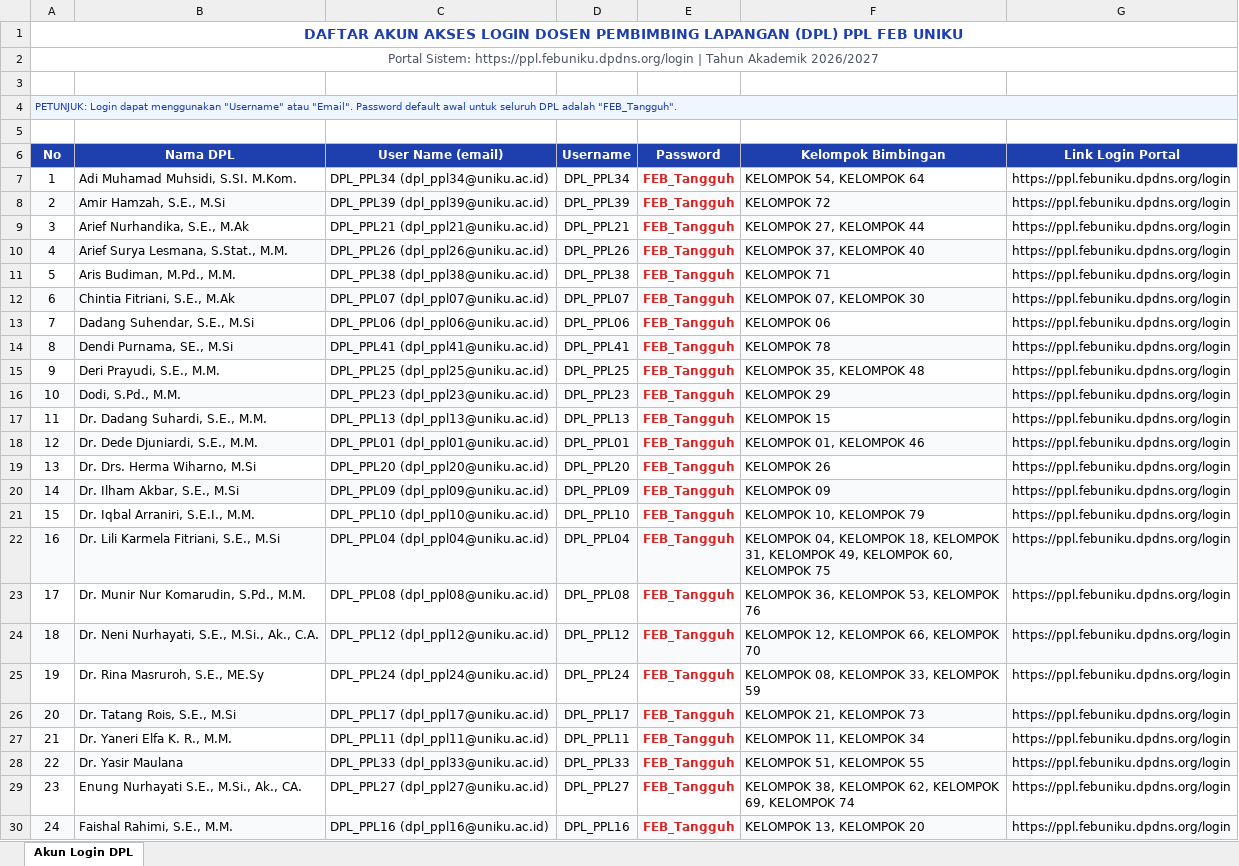
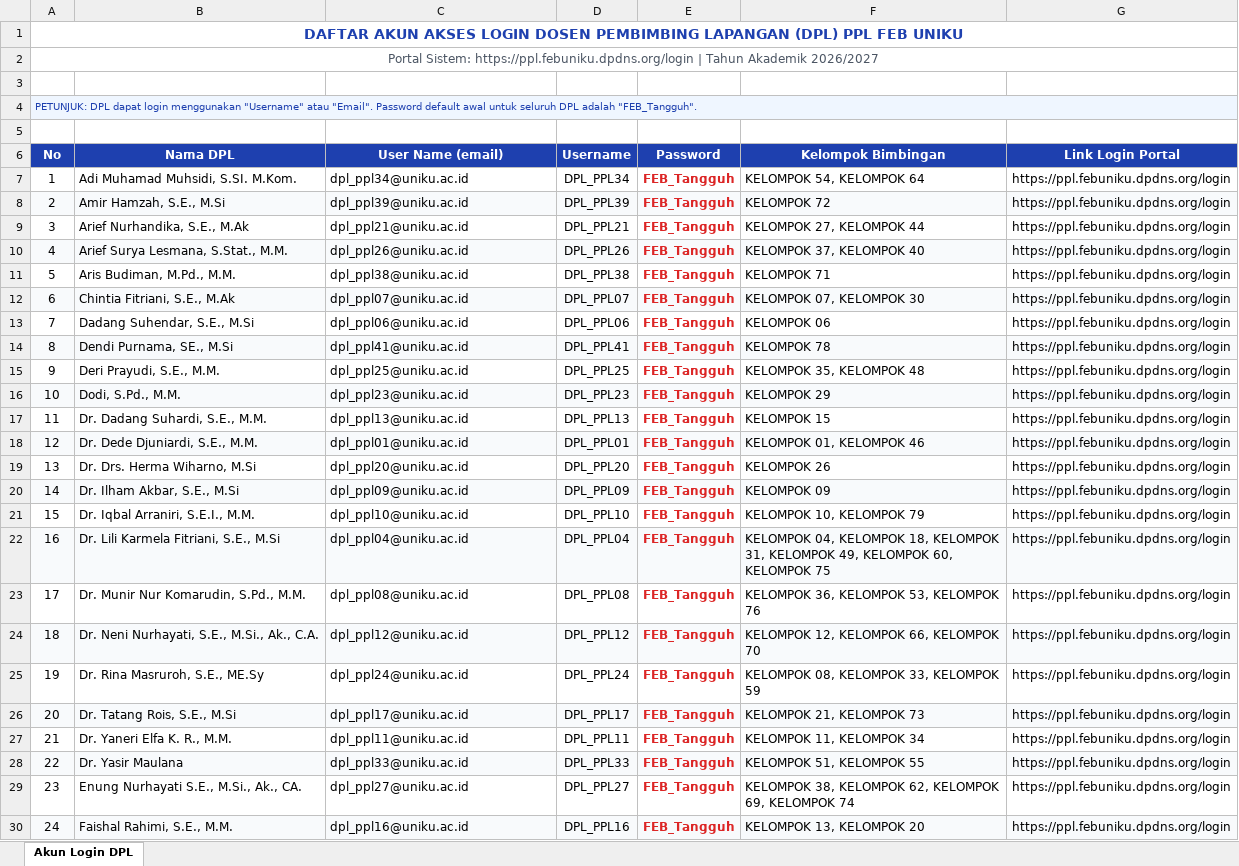
Before and after one commit to adimhsd/SystemPenilaianPPL, an Excel workbook: Daftar_Akun_Login_DPL.xlsx, sheet Akun Login DPL, drawn as a sheet; only a part is shown; values as stored, in another font and other column widths than the file's, no borders; the diff covers the shown part only; the diff names each change by its address in the sheet, - before the commit and + after, or states it on an @@ line.

Commit message:
fix: set User Name (email) column to email only in DPL account export

```diff
--- a/Daftar_Akun_Login_DPL.xlsx (sheet Akun Login DPL)
+++ b/Daftar_Akun_Login_DPL.xlsx (sheet Akun Login DPL)
-A4 (No): PETUNJUK: Login dapat menggunakan "Username"…
+A4 (No): PETUNJUK: DPL dapat login menggunakan "Username"…
-C7 (User Name (email)): DPL_PPL34 (dpl_ppl34@uniku.ac.id)
+C7 (User Name (email)): dpl_ppl34@uniku.ac.id
-C8 (User Name (email)): DPL_PPL39 (dpl_ppl39@uniku.ac.id)
+C8 (User Name (email)): dpl_ppl39@uniku.ac.id
-C9 (User Name (email)): DPL_PPL21 (dpl_ppl21@uniku.ac.id)
+C9 (User Name (email)): dpl_ppl21@uniku.ac.id
-C10 (User Name (email)): DPL_PPL26 (dpl_ppl26@uniku.ac.id)
+C10 (User Name (email)): dpl_ppl26@uniku.ac.id
-C11 (User Name (email)): DPL_PPL38 (dpl_ppl38@uniku.ac.id)
+C11 (User Name (email)): dpl_ppl38@uniku.ac.id
-C12 (User Name (email)): DPL_PPL07 (dpl_ppl07@uniku.ac.id)
+C12 (User Name (email)): dpl_ppl07@uniku.ac.id
-C13 (User Name (email)): DPL_PPL06 (dpl_ppl06@uniku.ac.id)
+C13 (User Name (email)): dpl_ppl06@uniku.ac.id
-C14 (User Name (email)): DPL_PPL41 (dpl_ppl41@uniku.ac.id)
+C14 (User Name (email)): dpl_ppl41@uniku.ac.id
-C15 (User Name (email)): DPL_PPL25 (dpl_ppl25@uniku.ac.id)
+C15 (User Name (email)): dpl_ppl25@uniku.ac.id
-C16 (User Name (email)): DPL_PPL23 (dpl_ppl23@uniku.ac.id)
+C16 (User Name (email)): dpl_ppl23@uniku.ac.id
-C17 (User Name (email)): DPL_PPL13 (dpl_ppl13@uniku.ac.id)
+C17 (User Name (email)): dpl_ppl13@uniku.ac.id
-C18 (User Name (email)): DPL_PPL01 (dpl_ppl01@uniku.ac.id)
+C18 (User Name (email)): dpl_ppl01@uniku.ac.id
-C19 (User Name (email)): DPL_PPL20 (dpl_ppl20@uniku.ac.id)
+C19 (User Name (email)): dpl_ppl20@uniku.ac.id
-C20 (User Name (email)): DPL_PPL09 (dpl_ppl09@uniku.ac.id)
+C20 (User Name (email)): dpl_ppl09@uniku.ac.id
-C21 (User Name (email)): DPL_PPL10 (dpl_ppl10@uniku.ac.id)
+C21 (User Name (email)): dpl_ppl10@uniku.ac.id
-C22 (User Name (email)): DPL_PPL04 (dpl_ppl04@uniku.ac.id)
+C22 (User Name (email)): dpl_ppl04@uniku.ac.id
-C23 (User Name (email)): DPL_PPL08 (dpl_ppl08@uniku.ac.id)
+C23 (User Name (email)): dpl_ppl08@uniku.ac.id
-C24 (User Name (email)): DPL_PPL12 (dpl_ppl12@uniku.ac.id)
+C24 (User Name (email)): dpl_ppl12@uniku.ac.id
-C25 (User Name (email)): DPL_PPL24 (dpl_ppl24@uniku.ac.id)
+C25 (User Name (email)): dpl_ppl24@uniku.ac.id
-C26 (User Name (email)): DPL_PPL17 (dpl_ppl17@uniku.ac.id)
+C26 (User Name (email)): dpl_ppl17@uniku.ac.id
-C27 (User Name (email)): DPL_PPL11 (dpl_ppl11@uniku.ac.id)
+C27 (User Name (email)): dpl_ppl11@uniku.ac.id
-C28 (User Name (email)): DPL_PPL33 (dpl_ppl33@uniku.ac.id)
+C28 (User Name (email)): dpl_ppl33@uniku.ac.id
-C29 (User Name (email)): DPL_PPL27 (dpl_ppl27@uniku.ac.id)
+C29 (User Name (email)): dpl_ppl27@uniku.ac.id
-C30 (User Name (email)): DPL_PPL16 (dpl_ppl16@uniku.ac.id)
+C30 (User Name (email)): dpl_ppl16@uniku.ac.id
```
Also changed, not shown: 17 edited cells elsewhere in this sheet, 1 other file.
